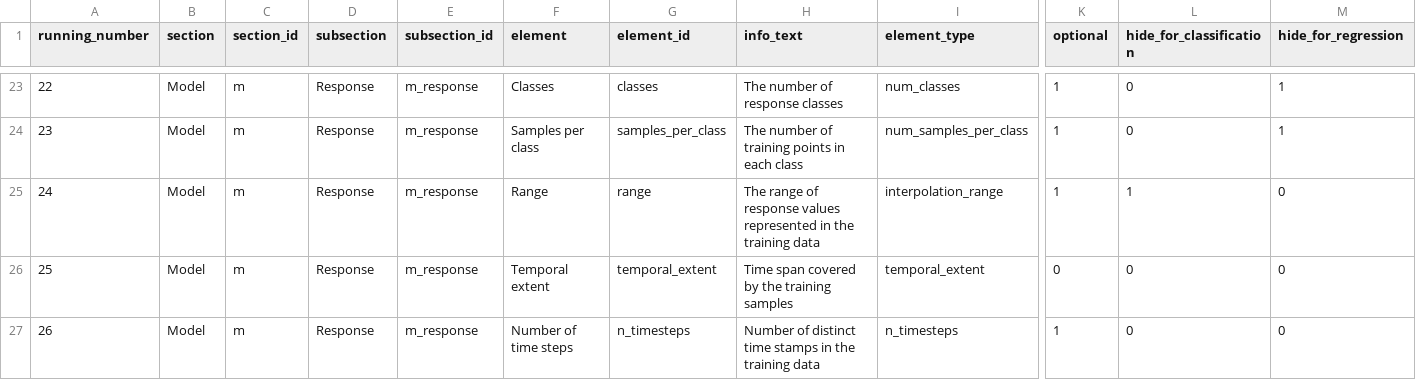
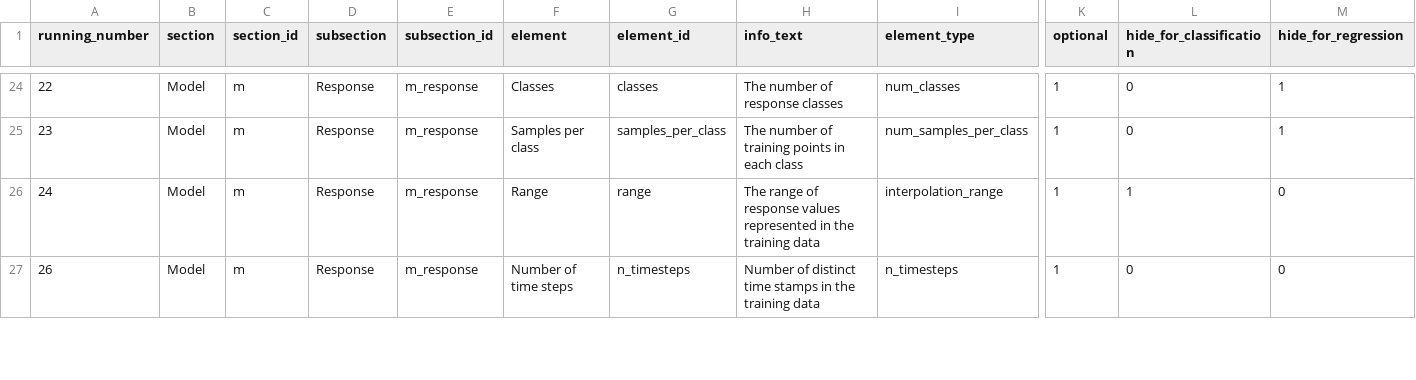
Before and after one commit to LOEK-RS/STeMP, a CSV file: inst/app/www/stemp_dict.csv, drawn as a sheet; only a part is shown, gaps mark what is left out; removed rows and columns are numbered as before the commit, all else as after; rows hold the shown columns only; the diff covers the shown part only; the diff names each change by its address in the sheet, - before the commit and + after, or states it on an @@ line.

Commit message:
reorders temporal elements and fixes progress bar

```diff
--- a/inst/app/www/stemp_dict.csv
+++ b/inst/app/www/stemp_dict.csv
-row 26: 25 | Model | m | Response | m_response | Temporal extent | temporal_extent | Time span covered by the training samples | temporal_extent | 0 | 0 | 0
```
Also changed, not shown: 1 moved row and 7 edited cells elsewhere in this file, 1 other file.
